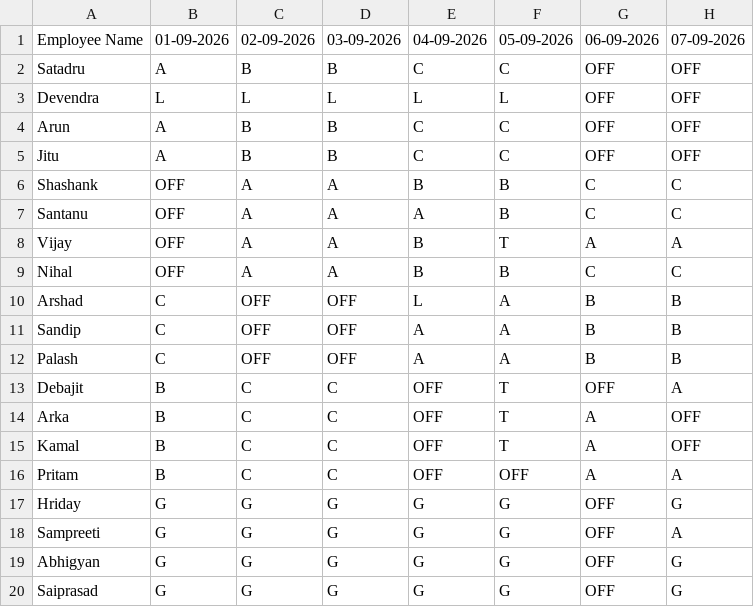
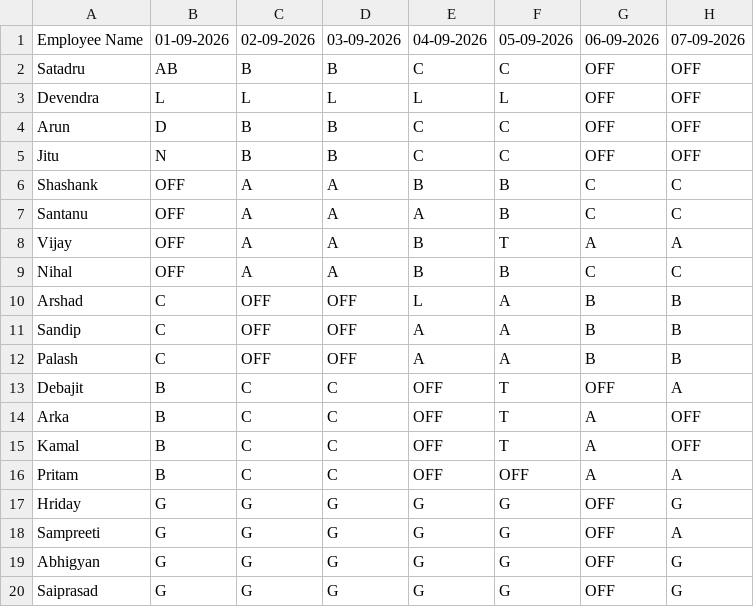
Before and after one commit to debajitd1292/ppu, a CSV file: shift.csv, drawn as a sheet; only a part is shown; the diff names each change by its address in the sheet, - before the commit and + after, or states it on an @@ line.

Commit message:
Update shift.csv

```diff
--- a/shift.csv
+++ b/shift.csv
-B2: A
+B2: AB
-B4: A
+B4: D
-B5: A
+B5: N
```
